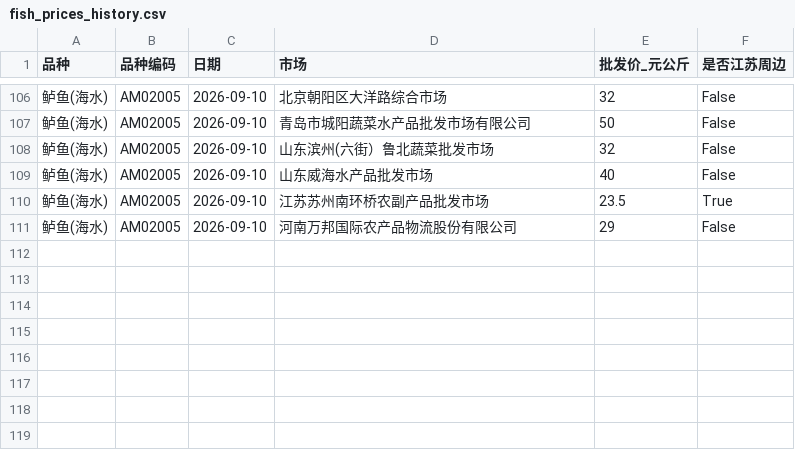
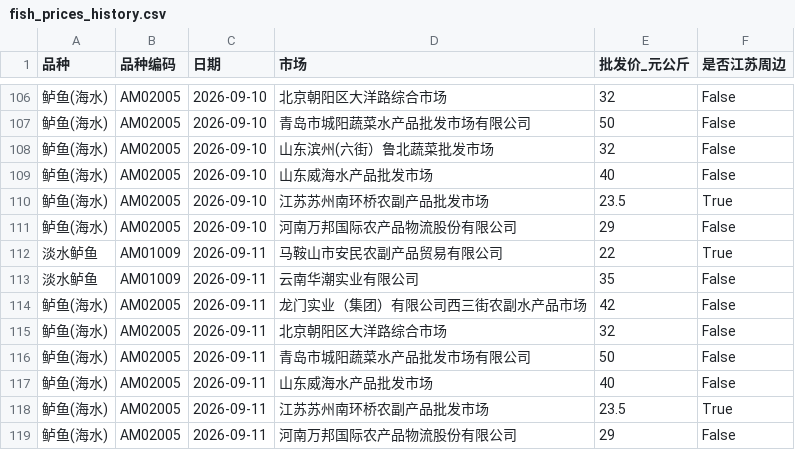
Before and after one commit to wgp168/fish-price-dashboard, a CSV file: fish_prices_history.csv, drawn as a sheet; only a part is shown, gaps mark what is left out.

```diff
--- a/fish_prices_history.csv
+++ b/fish_prices_history.csv
@@ -111 +111,9 @@
 鲈鱼(海水),AM02005,2026-09-10,河南万邦国际农产品物流股份有限公司,29,False
+淡水鲈鱼,AM01009,2026-09-11,马鞍山市安民农副产品贸易有限公司,22,True
+淡水鲈鱼,AM01009,2026-09-11,云南华潮实业有限公司,35,False
+鲈鱼(海水),AM02005,2026-09-11,龙门实业（集团）有限公司西三街农副水产品市场,42,False
+鲈鱼(海水),AM02005,2026-09-11,北京朝阳区大洋路综合市场,32,False
+鲈鱼(海水),AM02005,2026-09-11,青岛市城阳蔬菜水产品批发市场有限公司,50,False
+鲈鱼(海水),AM02005,2026-09-11,山东威海水产品批发市场,40,False
+鲈鱼(海水),AM02005,2026-09-11,江苏苏州南环桥农副产品批发市场,23.5,True
+鲈鱼(海水),AM02005,2026-09-11,河南万邦国际农产品物流股份有限公司,29,False
```
Also changed, not shown: fish_prices.csv, public_fish_prices.csv, 5 other files.
